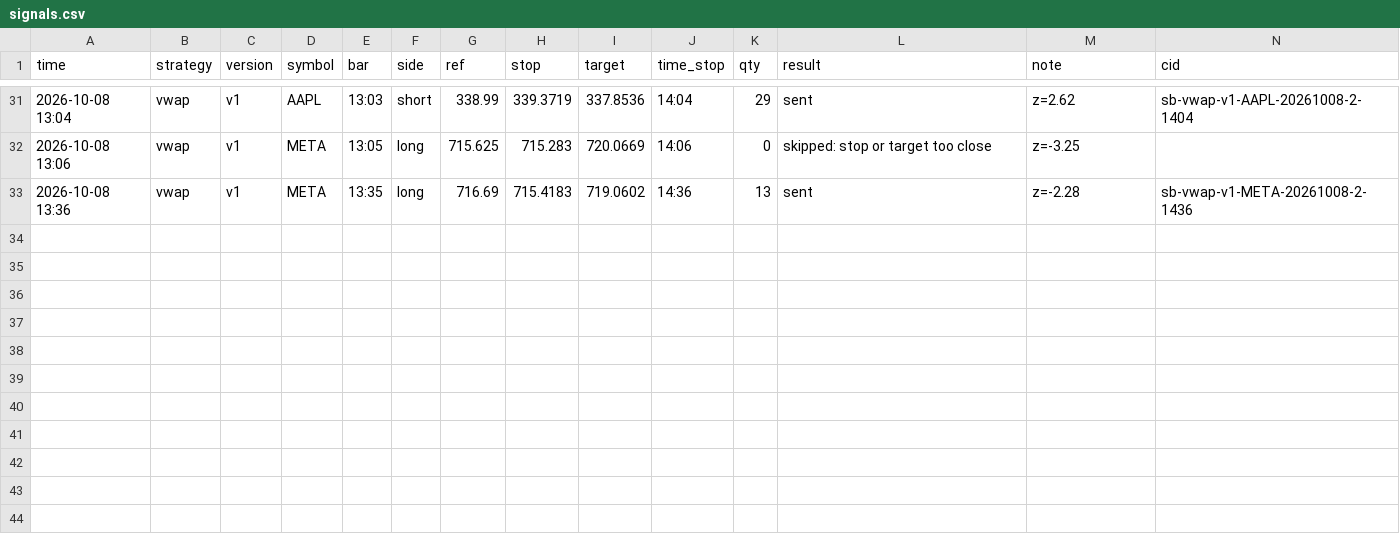
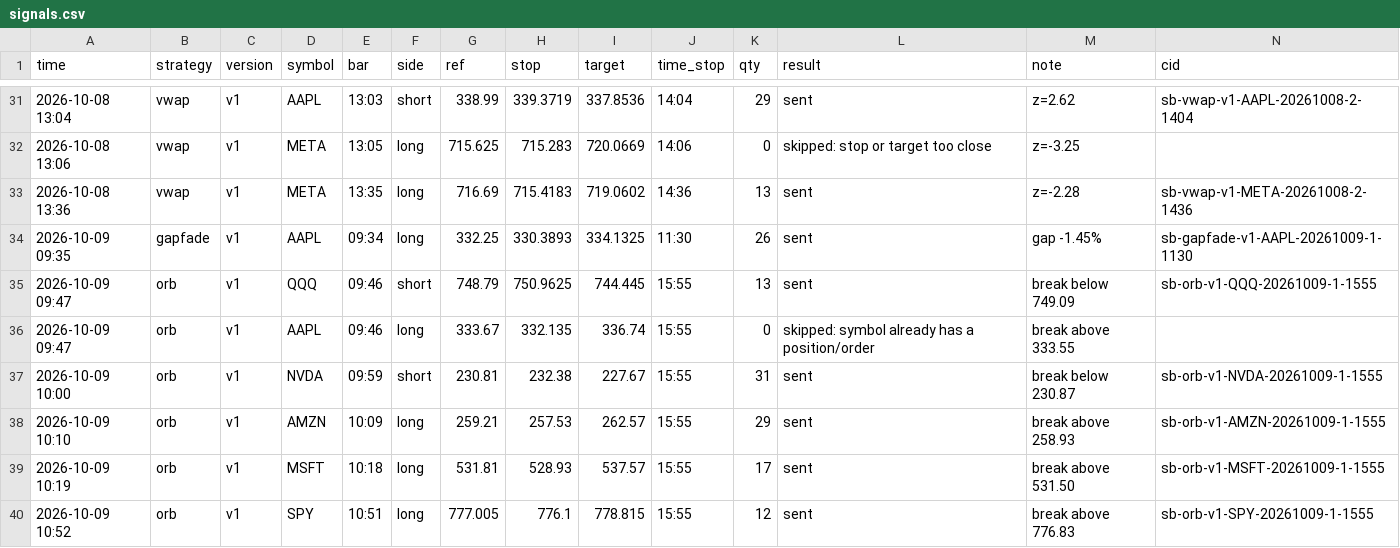
Before and after one commit to Avilliana/Stock-bot, a CSV file: logs/signals.csv, drawn as a sheet; only a part is shown, gaps mark what is left out.

```diff
--- a/logs/signals.csv
+++ b/logs/signals.csv
@@ -33 +33,8 @@ time,strategy,version,symbol,bar,side,ref,stop,target,time_stop,qty,result,note,
 2026-10-08 13:36,vwap,v1,META,13:35,long,716.69,715.4183,719.0602,14:36,13,sent,z=-2.28,sb-vwap-v1-META-20261008-2-1436
+2026-10-09 09:35,gapfade,v1,AAPL,09:34,long,332.25,330.3893,334.1325,11:30,26,sent,gap -1.45%,sb-gapfade-v1-AAPL-20261009-1-1130
+2026-10-09 09:47,orb,v1,QQQ,09:46,short,748.79,750.9625,744.445,15:55,13,sent,break below 749.09,sb-orb-v1-QQQ-20261009-1-1555
+2026-10-09 09:47,orb,v1,AAPL,09:46,long,333.67,332.135,336.74,15:55,0,skipped: symbol already has a position/order,break above 333.55,
+2026-10-09 10:00,orb,v1,NVDA,09:59,short,230.81,232.38,227.67,15:55,31,sent,break below 230.87,sb-orb-v1-NVDA-20261009-1-1555
+2026-10-09 10:10,orb,v1,AMZN,10:09,long,259.21,257.53,262.57,15:55,29,sent,break above 258.93,sb-orb-v1-AMZN-20261009-1-1555
+2026-10-09 10:19,orb,v1,MSFT,10:18,long,531.81,528.93,537.57,15:55,17,sent,break above 531.50,sb-orb-v1-MSFT-20261009-1-1555
+2026-10-09 10:52,orb,v1,SPY,10:51,long,777.005,776.1,778.815,15:55,12,sent,break above 776.83,sb-orb-v1-SPY-20261009-1-1555
```
Also changed, not shown: 2 other files.
